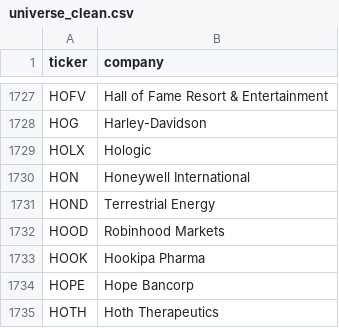
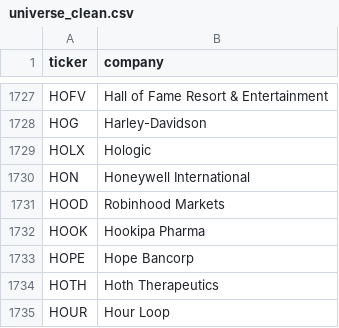
Before and after one commit to andrei1234D/GPT5, a CSV file: data/universe_clean.csv, drawn as a sheet; only a part is shown, gaps mark what is left out; the shorter side is filled out with more unchanged rows; the diff names each change by its address in the sheet, - before the commit and + after, or states it on an @@ line.

```diff
--- a/data/universe_clean.csv
+++ b/data/universe_clean.csv
-row 1731: HOND | Terrestrial Energy
```
Also changed, not shown: data/stage1_enhancer_bonus.csv, data/stage1_kept.csv, 2 other files.
